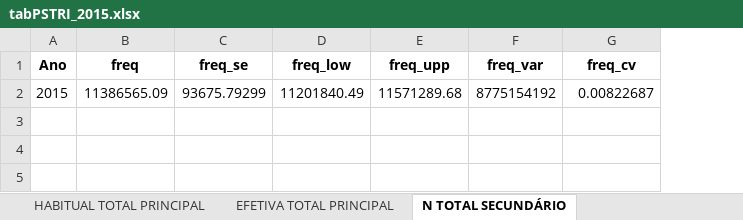
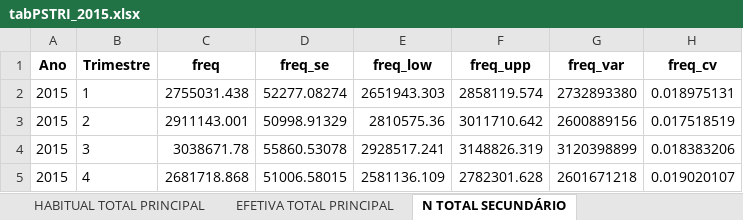
Before and after one commit to FernandaKelly/PNAD_projetos, an Excel workbook: Dados/BR_TRI/tabPSTRI_2015.xlsx, sheet N TOTAL SECUNDÁRIO, drawn as a sheet; values as stored, in another font and other column widths than the file's, no borders; removed rows and columns are numbered as before the commit, all else as after; the diff names each change by its address in the sheet, - before the commit and + after, or states it on an @@ line.

```diff
--- a/Dados/BR_TRI/tabPSTRI_2015.xlsx (sheet N TOTAL SECUNDÁRIO)
+++ b/Dados/BR_TRI/tabPSTRI_2015.xlsx (sheet N TOTAL SECUNDÁRIO)
+column B (Trimestre), empty
-row 2: 2015 | 11386565.09 | 93675.79299 | 11201840.49 | 11571289.68 | 8775154192 | 0.00822687
+row 2: 2015 | 1 | 2755031.438 | 52277.08274 | 2651943.303 | 2858119.574 | 2732893380 | 0.018975131
+row 3: 2015 | 2 | 2911143.001 | 50998.91329 | 2810575.36 | 3011710.642 | 2600889156 | 0.017518519
+row 4: 2015 | 3 | 3038671.78 | 55860.53078 | 2928517.241 | 3148826.319 | 3120398899 | 0.018383206
+row 5: 2015 | 4 | 2681718.868 | 51006.58015 | 2581136.109 | 2782301.628 | 2601671218 | 0.019020107
```
Also changed, not shown: sheet N P&S, sheet EFETIVA P&S, sheet HABITUAL P&S, sheet N SECUNDÁRIO, sheet N PRINCIPAL, sheet HABITUAL SECUNDÁRIO, 8 more sheets, Dados/BR_TRI/tabPSTRI_2016.xlsx, Dados/BR_TRI/tabPSTRI_2017.xlsx.
